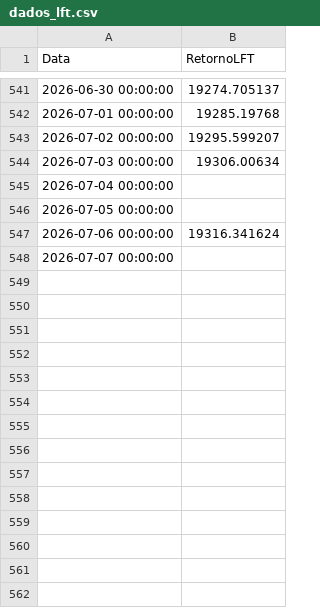
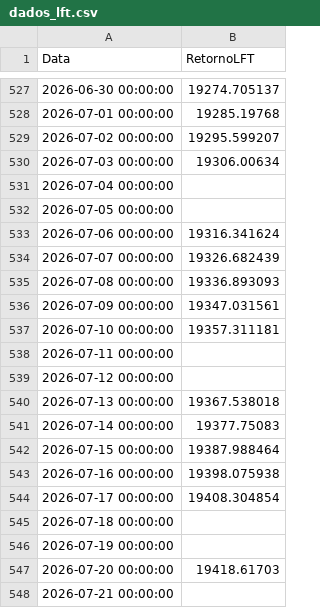
Before and after one commit to AFINVEST/Projeto-Gestao-Risco, a CSV file: Dados/dados_lft.csv, drawn as a sheet; only a part is shown, gaps mark what is left out; the diff covers the shown part only.

```diff
--- a/Dados/dados_lft.csv
+++ b/Dados/dados_lft.csv
@@ -547,2 +533,16 @@ Data,RetornoLFT
 2026-07-06 00:00:00,19316.341624
-2026-07-07 00:00:00,
+2026-07-07 00:00:00,19326.682439
+2026-07-08 00:00:00,19336.893093
+2026-07-09 00:00:00,19347.031561
+2026-07-10 00:00:00,19357.311181
+2026-07-11 00:00:00,
+2026-07-12 00:00:00,
+2026-07-13 00:00:00,19367.538018
+2026-07-14 00:00:00,19377.75083
+2026-07-15 00:00:00,19387.988464
+2026-07-16 00:00:00,19398.075938
+2026-07-17 00:00:00,19408.304854
+2026-07-18 00:00:00,
+2026-07-19 00:00:00,
+2026-07-20 00:00:00,19418.61703
+2026-07-21 00:00:00,
```
Also changed, not shown: 14 removed rows elsewhere in this file, Dados/df_preco_de_ajuste_atual_completo.csv, Dados/df_valor_ajuste_contrato.csv, 16 other files.
